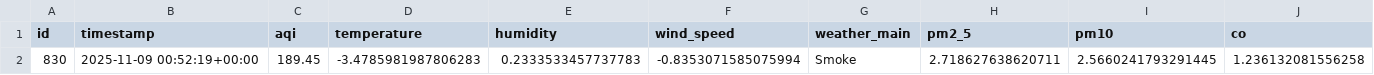
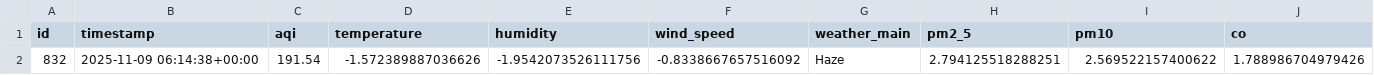
Before and after one commit to HibaAmin12/aqi-data-logger, a CSV file: latest_pollutants.csv, drawn as a sheet; only a part is shown; removed rows and columns are numbered as before the commit, all else as after; rows hold the shown columns only; the diff names each change by its address in the sheet, - before the commit and + after, or states it on an @@ line.

```diff
--- a/latest_pollutants.csv
+++ b/latest_pollutants.csv
-row 2: 830 | 2025-11-09 00:52:19+00:00 | 189.45 | -3.4785981987806283 | 0.2333533457737783 | -0.8353071585075994 | Smoke | 2.718627638620711 | 2.5660241793291445 | 1.236132081556258
+row 2: 832 | 2025-11-09 06:14:38+00:00 | 191.54 | -1.572389887036626 | -1.9542073526111756 | -0.8338667657516092 | Haze | 2.794125518288251 | 2.569522157400622 | 1.788986704979426
```
Also changed, not shown: model_outputs/model_results.csv, processed_data.csv, 2 other files.
